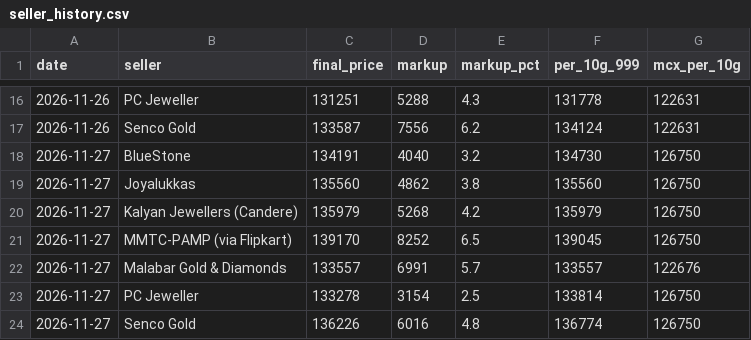
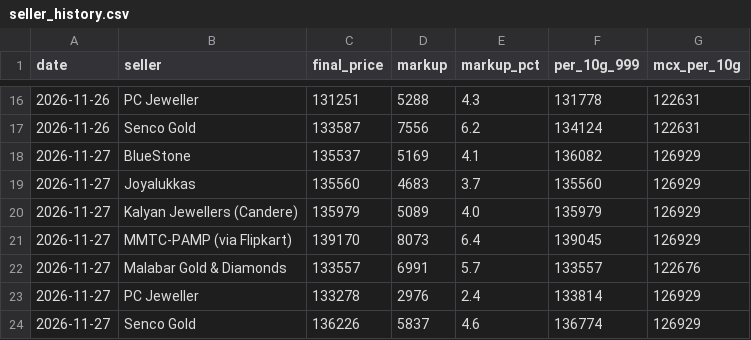
Before and after one commit to ishurunda12-wq/gold-tracker, a CSV file: seller_history.csv, drawn as a sheet; only a part is shown, gaps mark what is left out.

```diff
--- a/seller_history.csv
+++ b/seller_history.csv
@@ -17,8 +17,8 @@ date,seller,final_price,markup,markup_pct,per_10g_999,mcx_per_10g
 2026-11-26,Senco Gold,133587,7556,6.2,134124,122631
-2026-11-27,BlueStone,134191,4040,3.2,134730,126750
-2026-11-27,Joyalukkas,135560,4862,3.8,135560,126750
-2026-11-27,Kalyan Jewellers (Candere),135979,5268,4.2,135979,126750
-2026-11-27,MMTC-PAMP (via Flipkart),139170,8252,6.5,139045,126750
+2026-11-27,BlueStone,135537,5169,4.1,136082,126929
+2026-11-27,Joyalukkas,135560,4683,3.7,135560,126929
+2026-11-27,Kalyan Jewellers (Candere),135979,5089,4.0,135979,126929
+2026-11-27,MMTC-PAMP (via Flipkart),139170,8073,6.4,139045,126929
 2026-11-27,Malabar Gold & Diamonds,133557,6991,5.7,133557,122676
-2026-11-27,PC Jeweller,133278,3154,2.5,133814,126750
-2026-11-27,Senco Gold,136226,6016,4.8,136774,126750
+2026-11-27,PC Jeweller,133278,2976,2.4,133814,126929
+2026-11-27,Senco Gold,136226,5837,4.6,136774,126929
```
Also changed, not shown: 1 other file.
